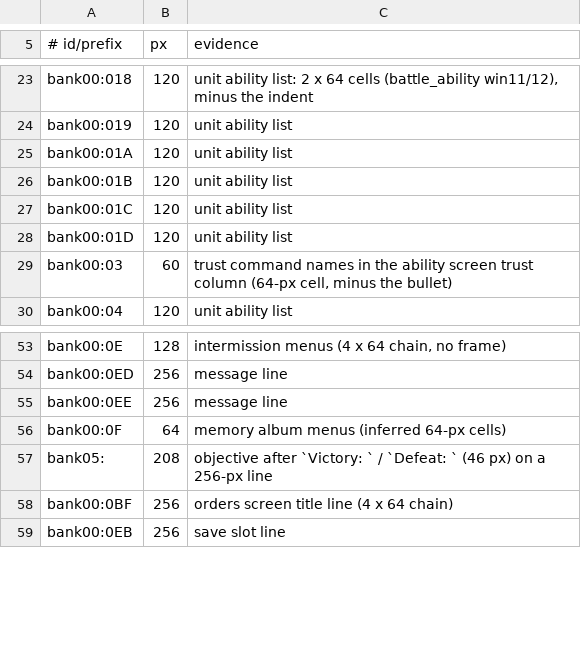
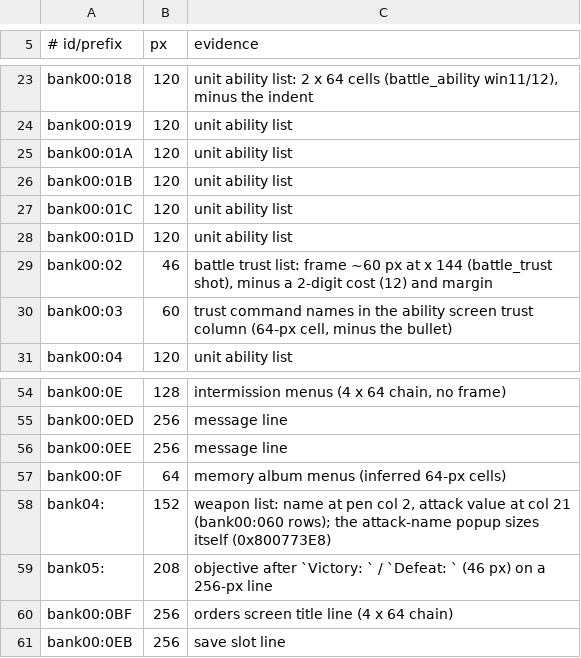
Before and after one commit to minhnhattonthat/seireiki-rayblade-en, a TSV file: tools/menu_room.tsv, drawn as a sheet; only a part is shown, gaps mark what is left out; the diff names each change by its address in the sheet, - before the commit and + after, or states it on an @@ line.

```diff
--- a/tools/menu_room.tsv
+++ b/tools/menu_room.tsv
+row 29: bank00:02 | 46 | battle trust list: frame ~60 px at x 144 (battle_trust shot), minus a 2-digit cost (12) and margin
+row 58: bank04: | 152 | weapon list: name at pen col 2, attack value at col 21 (bank00:060 rows); the attack-name popup sizes itself (0x800773E8)
```
Also changed, not shown: docs/menu-fit.tsv, 7 other files.
